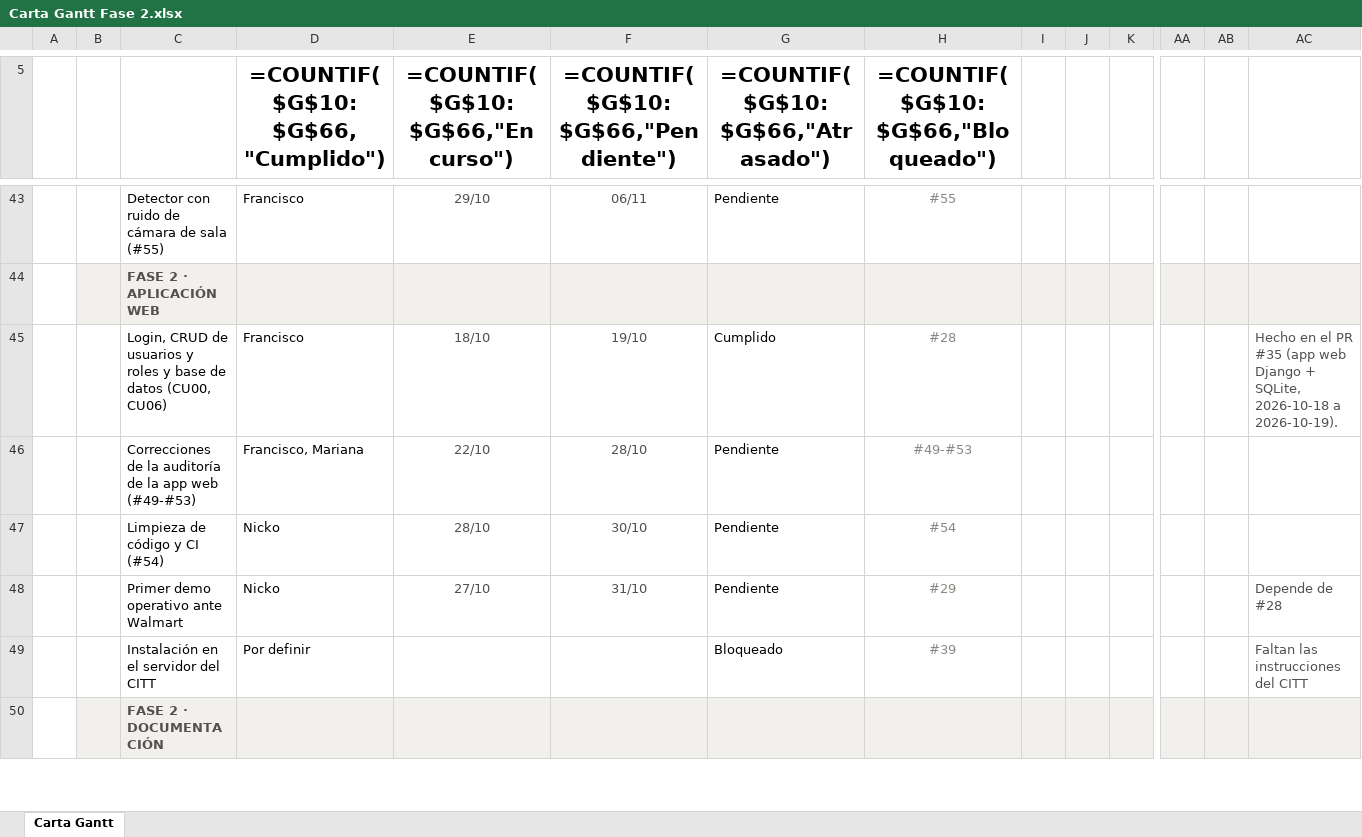
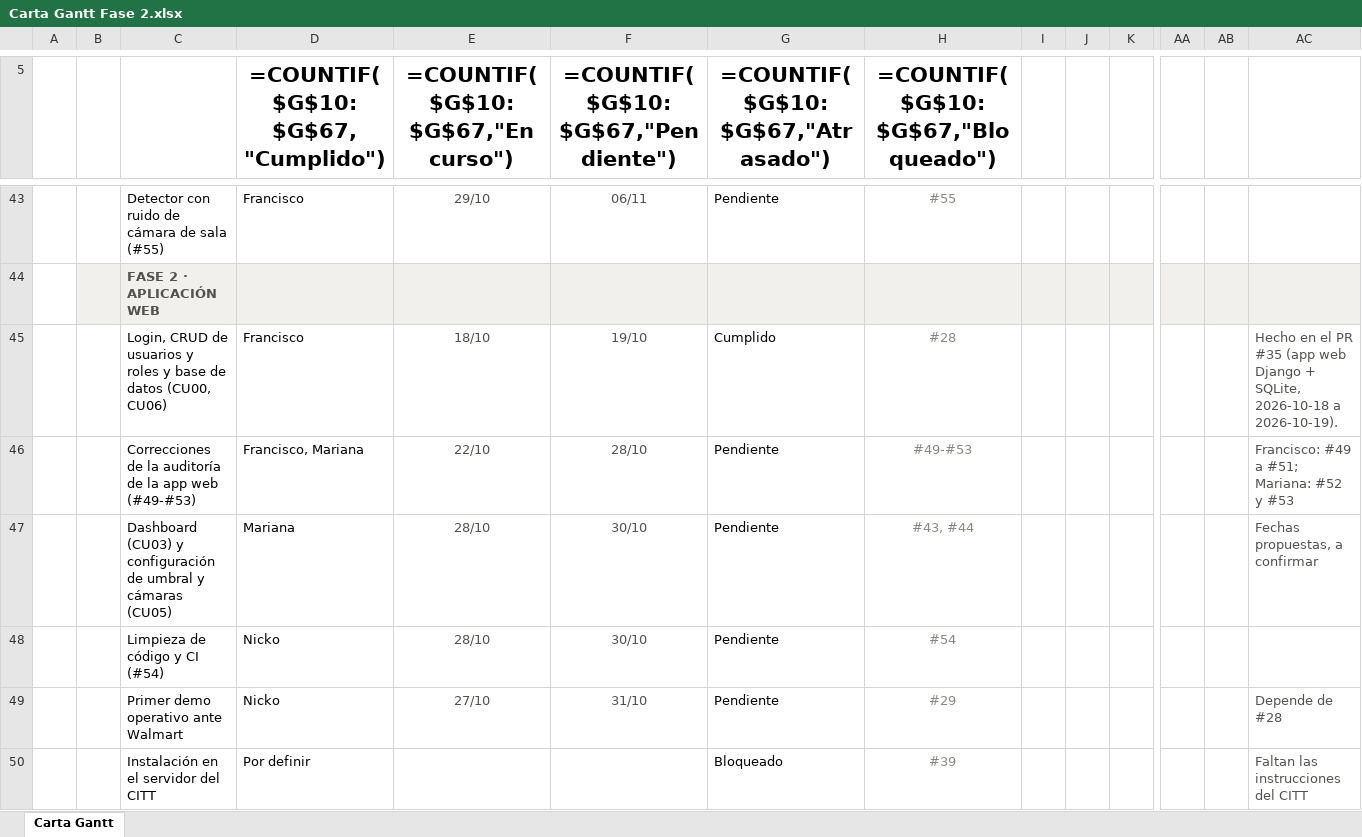
Before and after one commit to marianapeachy/capstone, an Excel workbook: Anexos/Gestion/Carta Gantt Fase 2.xlsx, sheet Carta Gantt, drawn as a sheet; only a part is shown, gaps mark what is left out; the shorter side is filled out with more unchanged rows; values as stored, in another font and other column widths than the file's, no borders; formulas without a stored value are shown as written; conditional formats not drawn; rows hold the shown columns only; the diff names each change by its address in the sheet, - before the commit and + after, or states it on an @@ line.

Commit message:
docs: assign items #43, #44, #52 and #53 to Mariana

```diff
--- a/Anexos/Gestion/Carta Gantt Fase 2.xlsx (sheet Carta Gantt)
+++ b/Anexos/Gestion/Carta Gantt Fase 2.xlsx (sheet Carta Gantt)
-D5: =COUNTIF($G$10:$G$66,"Cumplido")
+D5: =COUNTIF($G$10:$G$67,"Cumplido")
-E5: =COUNTIF($G$10:$G$66,"En curso")
+E5: =COUNTIF($G$10:$G$67,"En curso")
-F5: =COUNTIF($G$10:$G$66,"Pendiente")
+F5: =COUNTIF($G$10:$G$67,"Pendiente")
-G5: =COUNTIF($G$10:$G$66,"Atrasado")
+G5: =COUNTIF($G$10:$G$67,"Atrasado")
-H5: =COUNTIF($G$10:$G$66,"Bloqueado")
+H5: =COUNTIF($G$10:$G$67,"Bloqueado")
-AC46: (empty)
+AC46: Francisco: #49 a #51; Mariana: #52 y #53
+row 47:  |  | Dashboard (CU03) y configuración de umbral y cámaras (CU05) | Mariana | 28/10 | 30/10 | Pendiente | #43, #44 |  |  |  |  |  | Fechas propuestas, a confirmar
```
Also changed, not shown: 5 other files.
